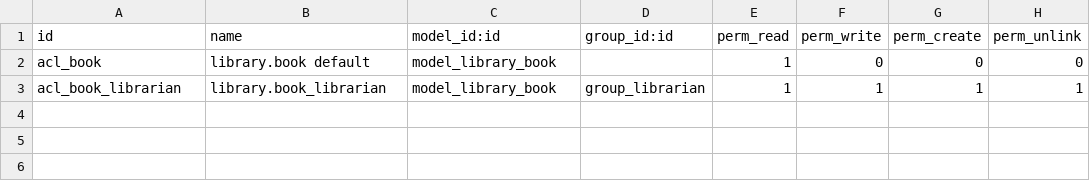
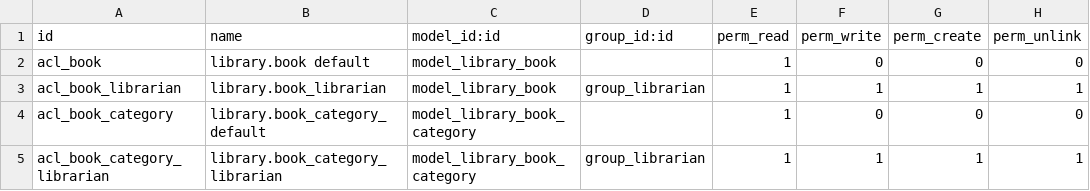
Before and after one commit to alvinkg/my_library, a CSV file: security/ir.model.access.csv, drawn as a sheet; the diff names each change by its address in the sheet, - before the commit and + after, or states it on an @@ line.

Commit message:
4.06 Adding a hierarchy to a model Fixes #25

```diff
--- a/security/ir.model.access.csv
+++ b/security/ir.model.access.csv
+row 4: acl_book_category | library.book_category_default | model_library_book_category |  | 1 | 0 | 0 | 0
+row 5: acl_book_category_librarian | library.book_category_librarian | model_library_book_category | group_librarian | 1 | 1 | 1 | 1
```
Also changed, not shown: 6 other files.
